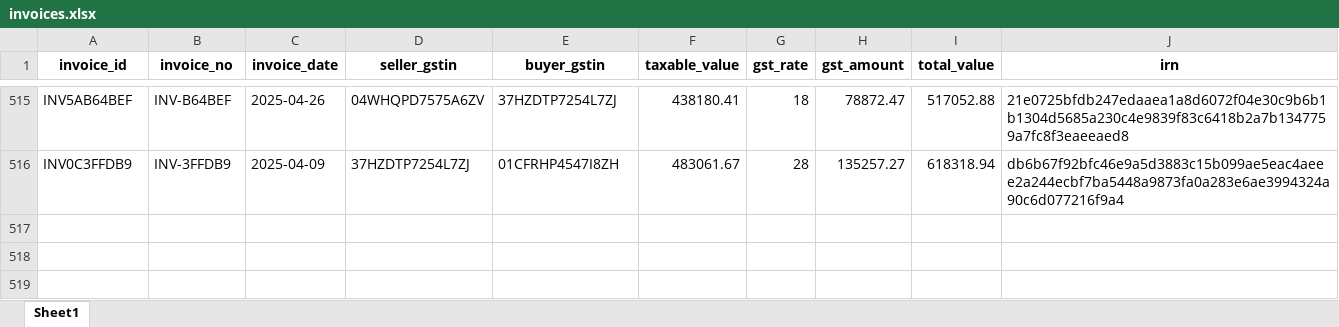
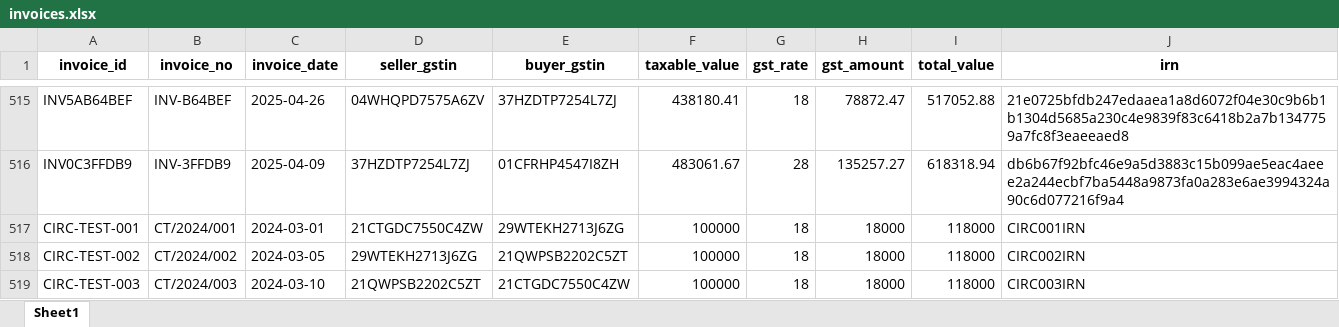
Before and after one commit to RoshanSai18/GST-Reconciliation-Knowledge-Graph, an Excel workbook: backend/data/synthetic/invoices.xlsx, sheet Sheet1, drawn as a sheet; only a part is shown, gaps mark what is left out; values as stored, in another font and other column widths than the file's, no borders; the diff names each change by its address in the sheet, - before the commit and + after, or states it on an @@ line.

```diff
--- a/backend/data/synthetic/invoices.xlsx (sheet Sheet1)
+++ b/backend/data/synthetic/invoices.xlsx (sheet Sheet1)
+row 517: CIRC-TEST-001 | CT/2024/001 | 2024-03-01 | 21CTGDC7550C4ZW | 29WTEKH2713J6ZG | 100000 | 18 | 18000 | 118000 | CIRC001IRN
+row 518: CIRC-TEST-002 | CT/2024/002 | 2024-03-05 | 29WTEKH2713J6ZG | 21QWPSB2202C5ZT | 100000 | 18 | 18000 | 118000 | CIRC002IRN
+row 519: CIRC-TEST-003 | CT/2024/003 | 2024-03-10 | 21QWPSB2202C5ZT | 21CTGDC7550C4ZW | 100000 | 18 | 18000 | 118000 | CIRC003IRN
```
Also changed, not shown: backend/data/synthetic/tax_payments.xlsx, 43 other files.
